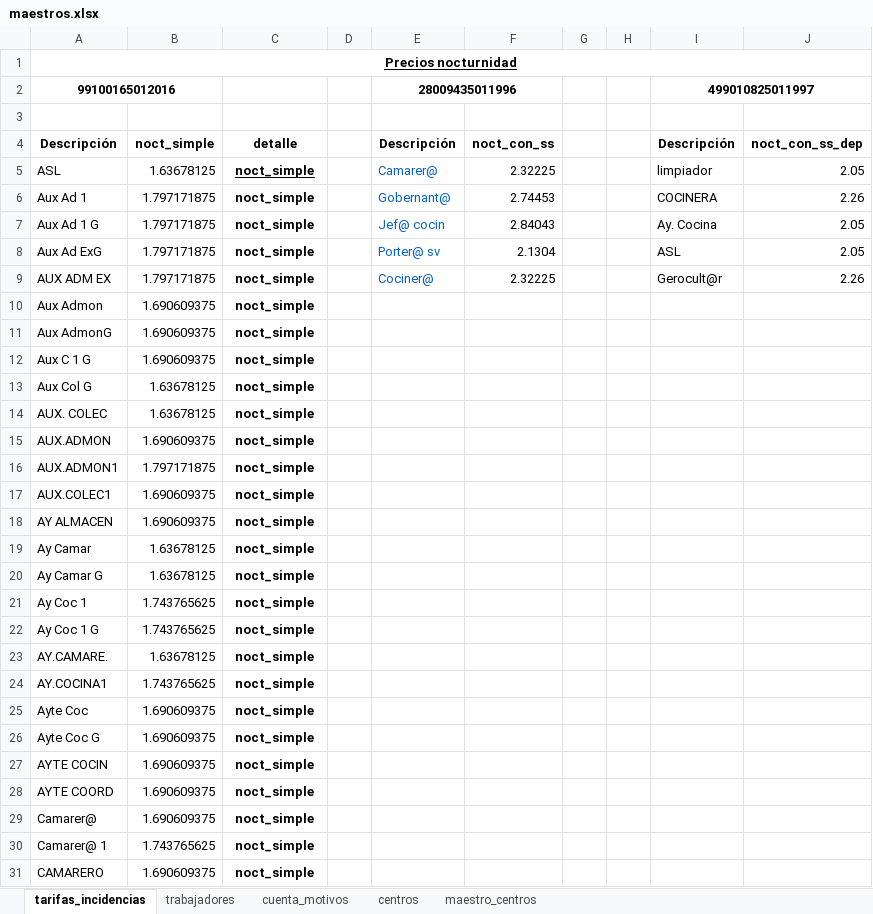
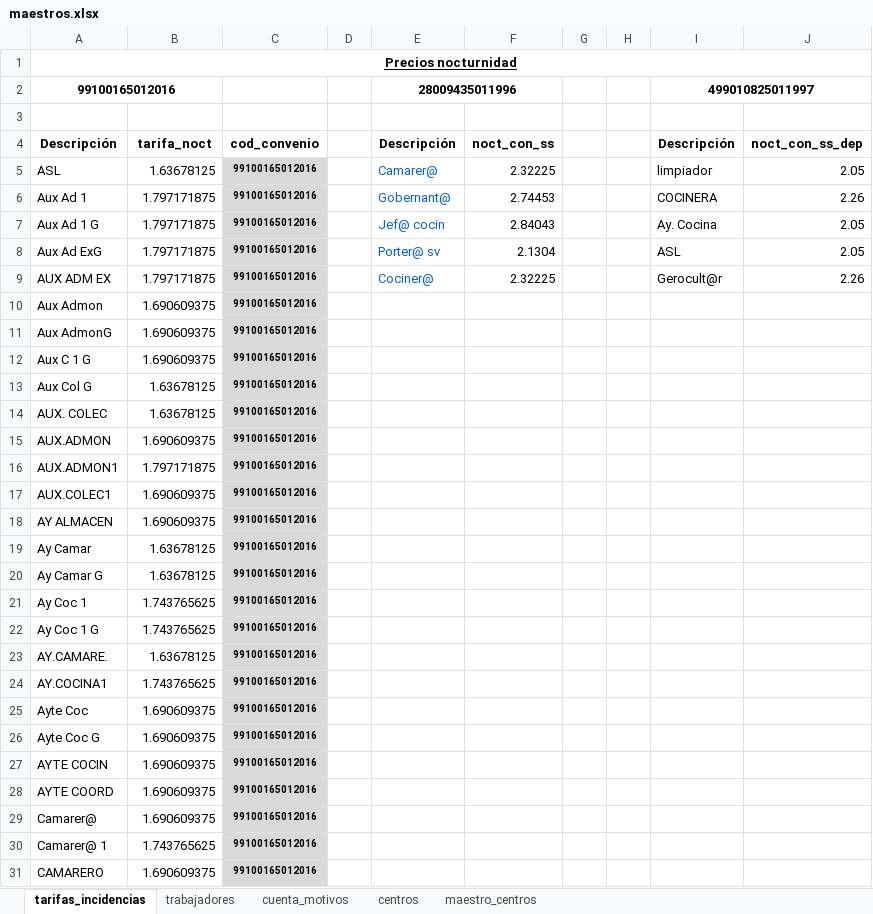
Before and after one commit to respinoza26/reporte_incidencias, an Excel workbook: data/maestros.xlsx, sheet tarifas_incidencias, drawn as a sheet; only a part is shown; values as stored, in another font and other column widths than the file's, no borders; the diff covers the shown part only; the diff names each change by its address in the sheet, - before the commit and + after, or states it on an @@ line.

```diff
--- a/data/maestros.xlsx (sheet tarifas_incidencias)
+++ b/data/maestros.xlsx (sheet tarifas_incidencias)
-B4: noct_simple
+B4: tarifa_noct
-C4: detalle
+C4: cod_convenio
-C5:C31: noct_simple
+C5:C31: 99100165012016
-C5:C31 fill: none
+C5:C31 fill: #D9D9D9, text size: smaller
-C5 underline: on
+C5 underline: off
```
Also changed, not shown: 105 edited cells and cell formats elsewhere in this sheet, sheet trabajadores, 2 other files.
